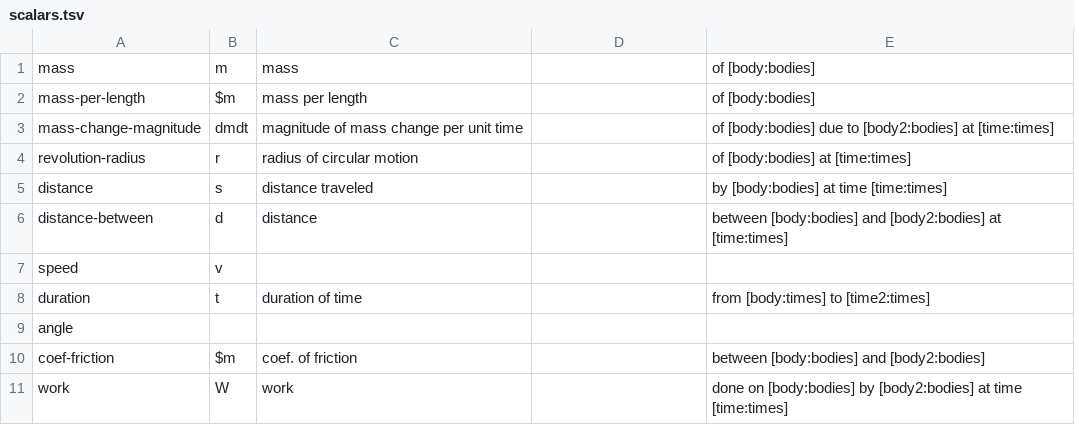
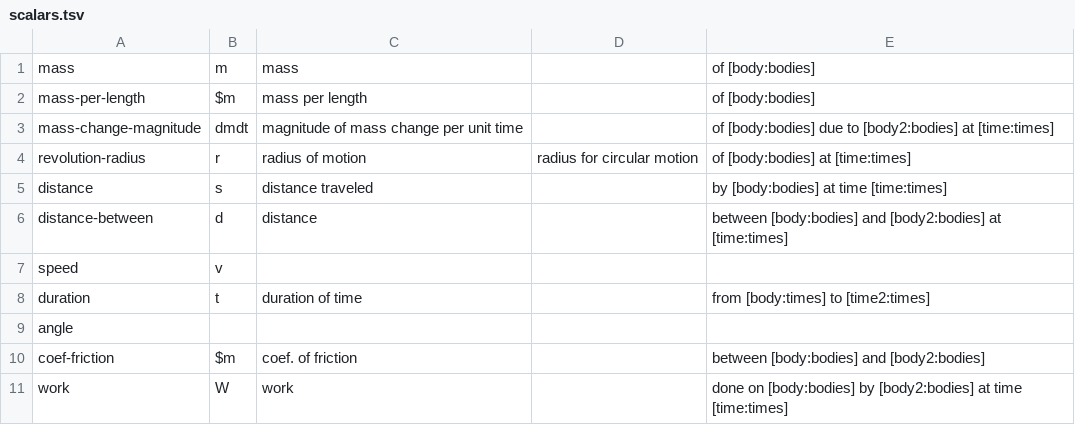
Before and after one commit to bvds/andes, a TSV file: KB/scalars.tsv, drawn as a sheet; only a part is shown.

```diff
--- a/KB/scalars.tsv
+++ b/KB/scalars.tsv
@@ -3,3 +3,3 @@ mass-per-length	$m	mass per length		of [body:bodies]
 mass-change-magnitude	dmdt	magnitude of mass change per unit time		of [body:bodies] due to [body2:bodies] at [time:times]
-revolution-radius	r	radius of circular motion		of [body:bodies] at [time:times]
+revolution-radius	r	radius of motion	radius for circular motion	of [body:bodies] at [time:times]
 distance	s	distance traveled		by [body:bodies] at time [time:times]
```
Also changed, not shown: KB/features.tsv, 2 other files.
